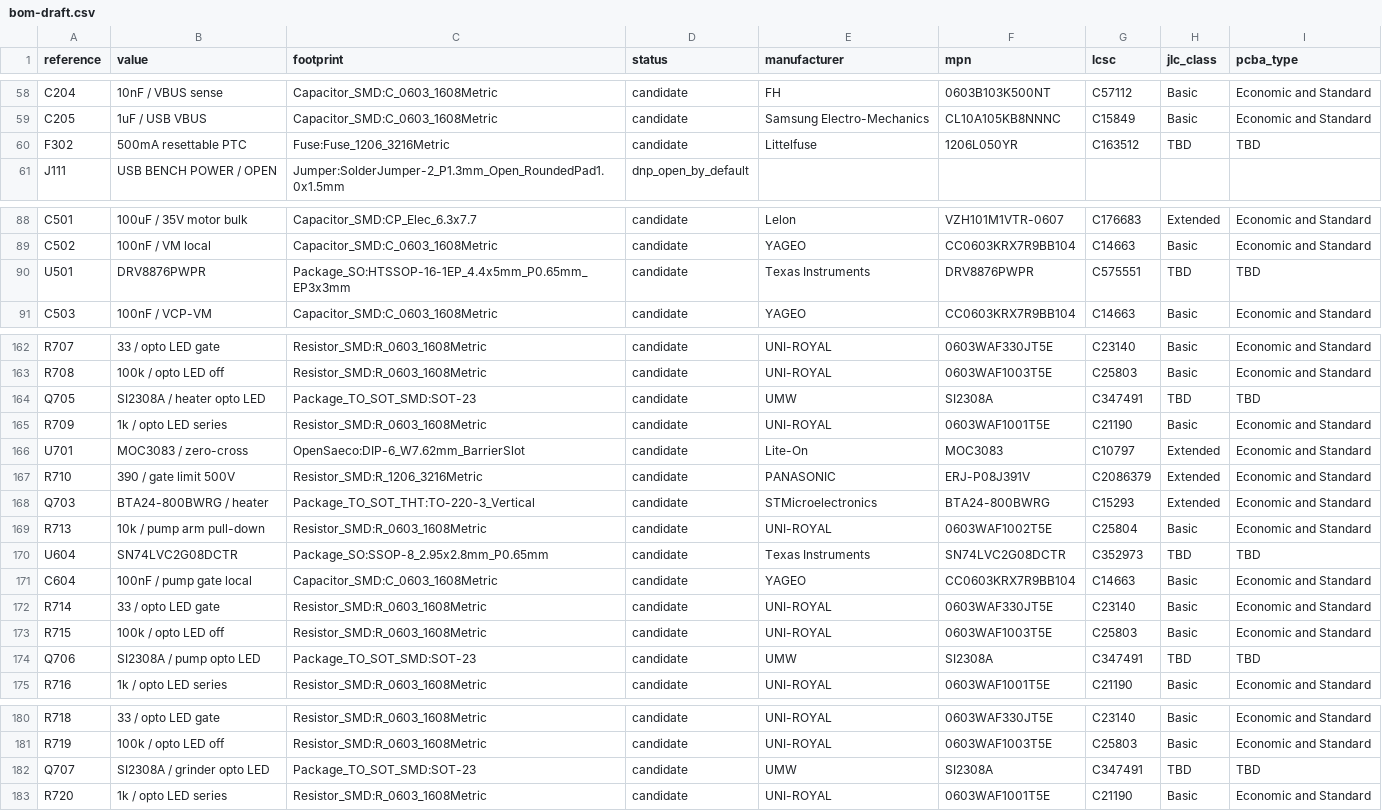
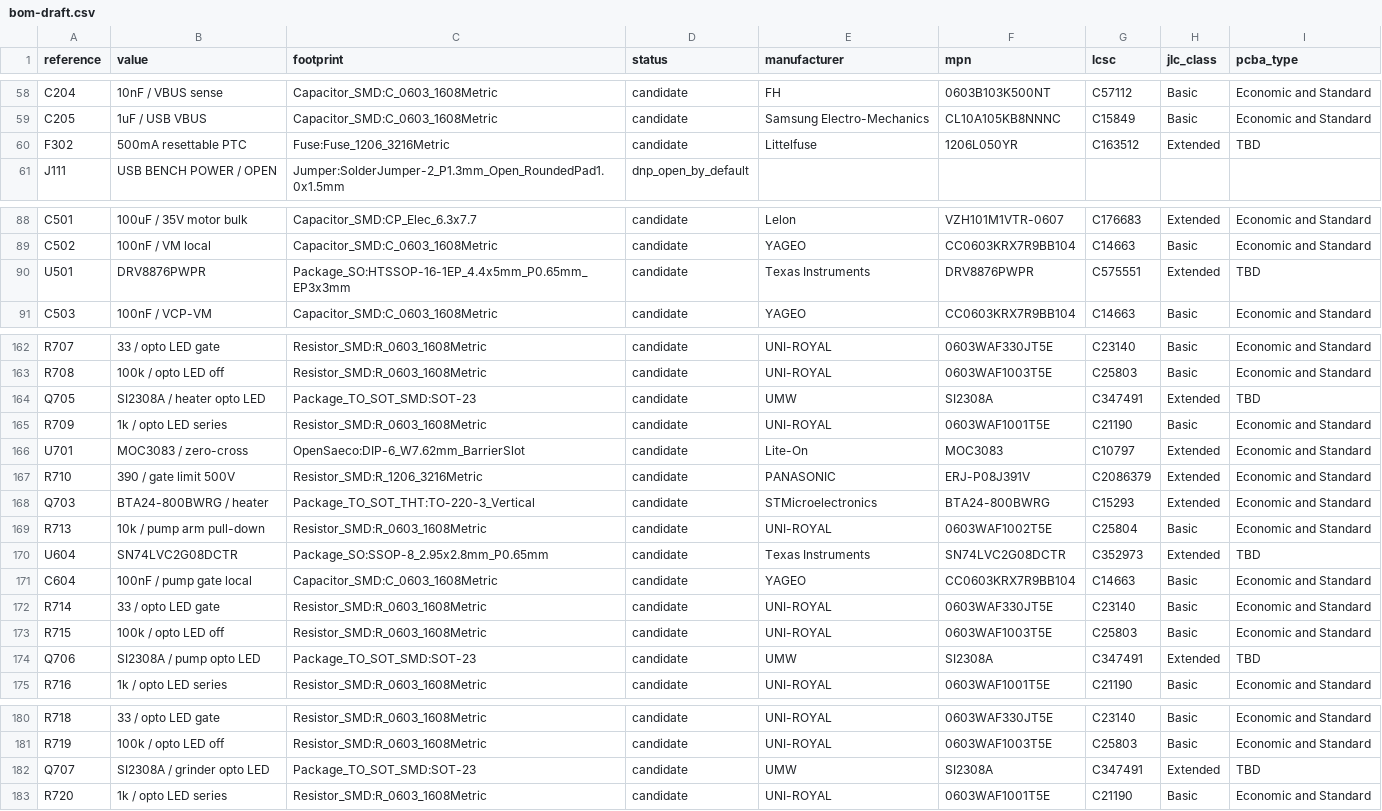
Before and after one commit to itorralbo/open-saeco-controller, a CSV file: hardware/controller/bom-draft.csv, drawn as a sheet; only a part is shown, gaps mark what is left out; the diff covers the shown part only.

```diff
--- a/hardware/controller/bom-draft.csv
+++ b/hardware/controller/bom-draft.csv
@@ -59,3 +59,3 @@ C204,10nF / VBUS sense,Capacitor_SMD:C_0603_1608Metric,candidate,FH,0603B103K500
 C205,1uF / USB VBUS,Capacitor_SMD:C_0603_1608Metric,candidate,Samsung Electro-Mechanics,CL10A105KB8NNNC,C15849,Basic,Economic and Standard
-F302,500mA resettable PTC,Fuse:Fuse_1206_3216Metric,candidate,Littelfuse,1206L050YR,C163512,TBD,TBD
+F302,500mA resettable PTC,Fuse:Fuse_1206_3216Metric,candidate,Littelfuse,1206L050YR,C163512,Extended,TBD
 J111,USB BENCH POWER / OPEN,Jumper:SolderJumper-2_P1.3mm_Open_RoundedPad1.0x1.5mm,dnp_open_by_default,,,,,
@@ -89,3 +89,3 @@ C501,100uF / 35V motor bulk,Capacitor_SMD:CP_Elec_6.3x7.7,candidate,Lelon,VZH101
 C502,100nF / VM local,Capacitor_SMD:C_0603_1608Metric,candidate,YAGEO,CC0603KRX7R9BB104,C14663,Basic,Economic and Standard
-U501,DRV8876PWPR,Package_SO:HTSSOP-16-1EP_4.4x5mm_P0.65mm_EP3x3mm,candidate,Texas Instruments,DRV8876PWPR,C575551,TBD,TBD
+U501,DRV8876PWPR,Package_SO:HTSSOP-16-1EP_4.4x5mm_P0.65mm_EP3x3mm,candidate,Texas Instruments,DRV8876PWPR,C575551,Extended,TBD
 C503,100nF / VCP-VM,Capacitor_SMD:C_0603_1608Metric,candidate,YAGEO,CC0603KRX7R9BB104,C14663,Basic,Economic and Standard
@@ -163,3 +163,3 @@ R707,33 / opto LED gate,Resistor_SMD:R_0603_1608Metric,candidate,UNI-ROYAL,0603W
 R708,100k / opto LED off,Resistor_SMD:R_0603_1608Metric,candidate,UNI-ROYAL,0603WAF1003T5E,C25803,Basic,Economic and Standard
-Q705,SI2308A / heater opto LED,Package_TO_SOT_SMD:SOT-23,candidate,UMW,SI2308A,C347491,TBD,TBD
+Q705,SI2308A / heater opto LED,Package_TO_SOT_SMD:SOT-23,candidate,UMW,SI2308A,C347491,Extended,TBD
 R709,1k / opto LED series,Resistor_SMD:R_0603_1608Metric,candidate,UNI-ROYAL,0603WAF1001T5E,C21190,Basic,Economic and Standard
@@ -169,3 +169,3 @@ Q703,BTA24-800BWRG / heater,Package_TO_SOT_THT:TO-220-3_Vertical,candidate,STMic
 R713,10k / pump arm pull-down,Resistor_SMD:R_0603_1608Metric,candidate,UNI-ROYAL,0603WAF1002T5E,C25804,Basic,Economic and Standard
-U604,SN74LVC2G08DCTR,Package_SO:SSOP-8_2.95x2.8mm_P0.65mm,candidate,Texas Instruments,SN74LVC2G08DCTR,C352973,TBD,TBD
+U604,SN74LVC2G08DCTR,Package_SO:SSOP-8_2.95x2.8mm_P0.65mm,candidate,Texas Instruments,SN74LVC2G08DCTR,C352973,Extended,TBD
 C604,100nF / pump gate local,Capacitor_SMD:C_0603_1608Metric,candidate,YAGEO,CC0603KRX7R9BB104,C14663,Basic,Economic and Standard
@@ -173,3 +173,3 @@ R714,33 / opto LED gate,Resistor_SMD:R_0603_1608Metric,candidate,UNI-ROYAL,0603W
 R715,100k / opto LED off,Resistor_SMD:R_0603_1608Metric,candidate,UNI-ROYAL,0603WAF1003T5E,C25803,Basic,Economic and Standard
-Q706,SI2308A / pump opto LED,Package_TO_SOT_SMD:SOT-23,candidate,UMW,SI2308A,C347491,TBD,TBD
+Q706,SI2308A / pump opto LED,Package_TO_SOT_SMD:SOT-23,candidate,UMW,SI2308A,C347491,Extended,TBD
 R716,1k / opto LED series,Resistor_SMD:R_0603_1608Metric,candidate,UNI-ROYAL,0603WAF1001T5E,C21190,Basic,Economic and Standard
@@ -181,3 +181,3 @@ R718,33 / opto LED gate,Resistor_SMD:R_0603_1608Metric,candidate,UNI-ROYAL,0603W
 R719,100k / opto LED off,Resistor_SMD:R_0603_1608Metric,candidate,UNI-ROYAL,0603WAF1003T5E,C25803,Basic,Economic and Standard
-Q707,SI2308A / grinder opto LED,Package_TO_SOT_SMD:SOT-23,candidate,UMW,SI2308A,C347491,TBD,TBD
+Q707,SI2308A / grinder opto LED,Package_TO_SOT_SMD:SOT-23,candidate,UMW,SI2308A,C347491,Extended,TBD
 R720,1k / opto LED series,Resistor_SMD:R_0603_1608Metric,candidate,UNI-ROYAL,0603WAF1001T5E,C21190,Basic,Economic and Standard
```
Also changed, not shown: 11 edited cells elsewhere in this file, 9 other files.
